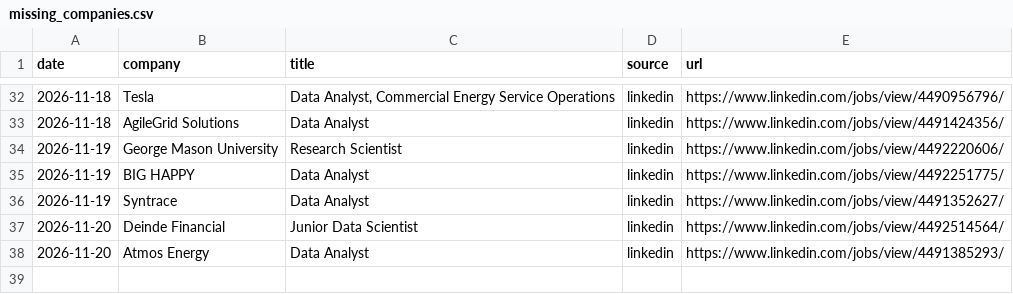
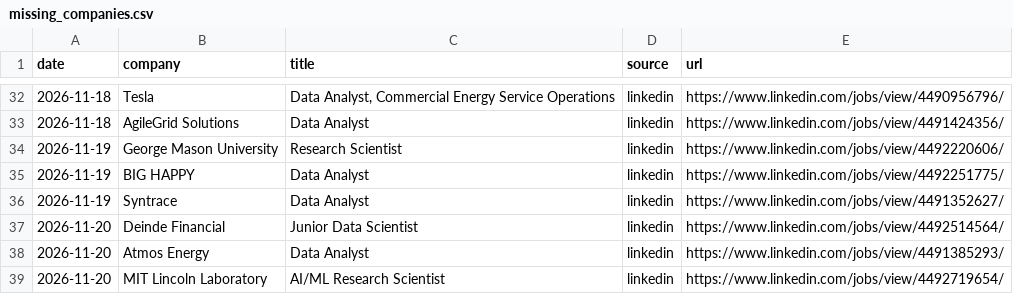
Before and after one commit to RyanSingh0/jobradar, a CSV file: out/missing_companies.csv, drawn as a sheet; only a part is shown, gaps mark what is left out.

```diff
--- a/out/missing_companies.csv
+++ b/out/missing_companies.csv
@@ -38 +38,2 @@ date,company,title,source,url
 2026-11-20,Atmos Energy,Data Analyst,linkedin,https://www.linkedin.com/jobs/view/4491385293/
+2026-11-20,MIT Lincoln Laboratory,AI/ML Research Scientist,linkedin,https://www.linkedin.com/jobs/view/4492719654/
```
Also changed, not shown: out/coverage.csv, 7 other files.
